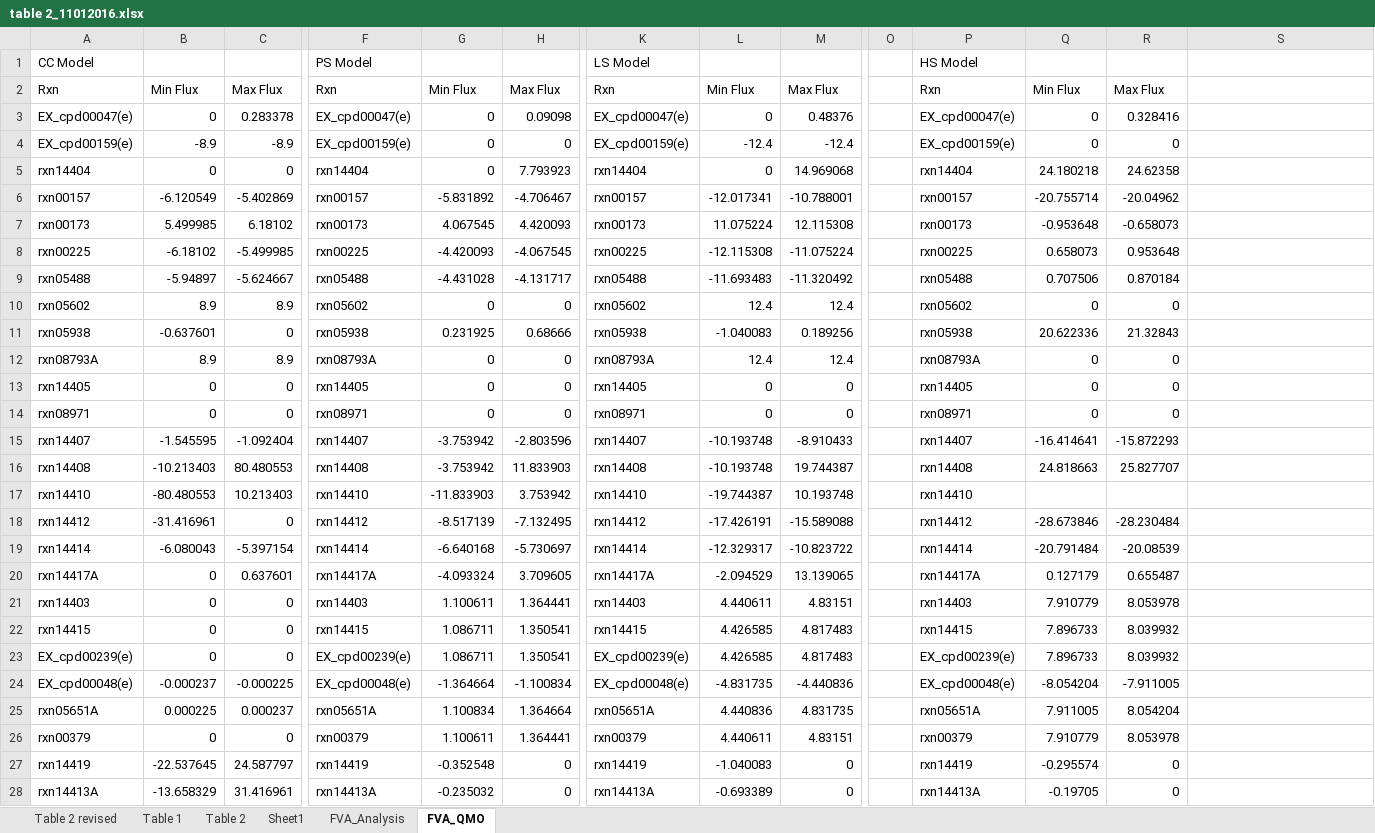
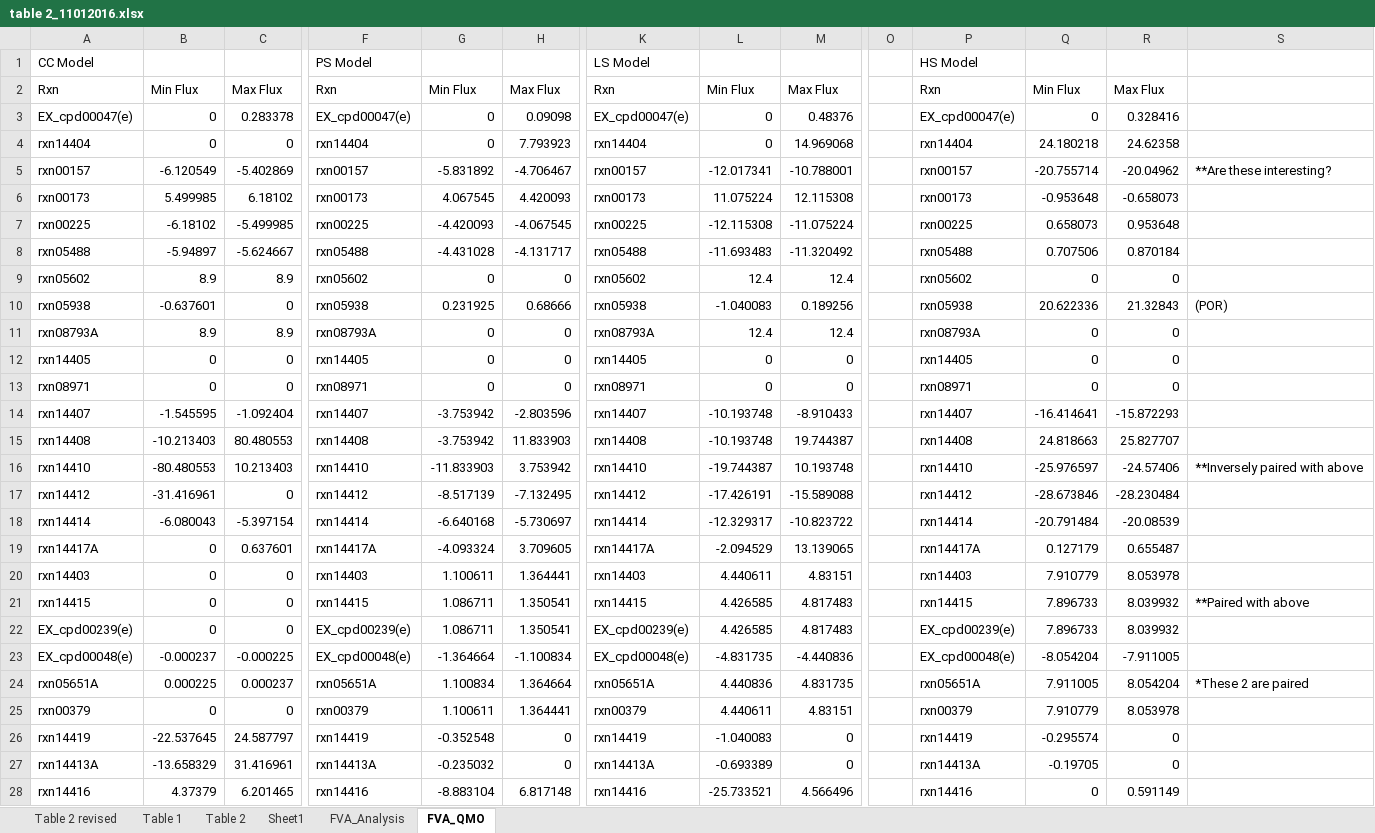
Before and after one commit to marichards/Dvh_Model, an Excel workbook: Flux_Variability/table 2_11012016.xlsx, sheet FVA_QMO, drawn as a sheet; only a part is shown, gaps mark what is left out; the shorter side is filled out with more unchanged rows; values as stored, in another font and other column widths than the file's, no cell formats; removed rows and columns are numbered as before the commit, all else as after; rows hold the shown columns only; the diff covers the shown part only; the diff names each change by its address in the sheet, - before the commit and + after, or states it on an @@ line.

```diff
--- a/Flux_Variability/table 2_11012016.xlsx (sheet FVA_QMO)
+++ b/Flux_Variability/table 2_11012016.xlsx (sheet FVA_QMO)
-row 4: EX_cpd00159(e) | -8.9 | -8.9 | EX_cpd00159(e) | 0 | 0 | EX_cpd00159(e) | -12.4 | -12.4 |  | EX_cpd00159(e) | 0 | 0
-S5: (empty)
+S5: **Are these interesting?
-S10: (empty)
+S10: (POR)
-Q16: (empty)
+Q16: -25.976597
-R16: (empty)
+R16: -24.57406
-S16: (empty)
+S16: **Inversely paired with above
-S21: (empty)
+S21: **Paired with above
-S24: (empty)
+S24: *These 2 are paired
```
Also changed, not shown: 23 removed rows elsewhere in this sheet, cell formats, 8 other files.
